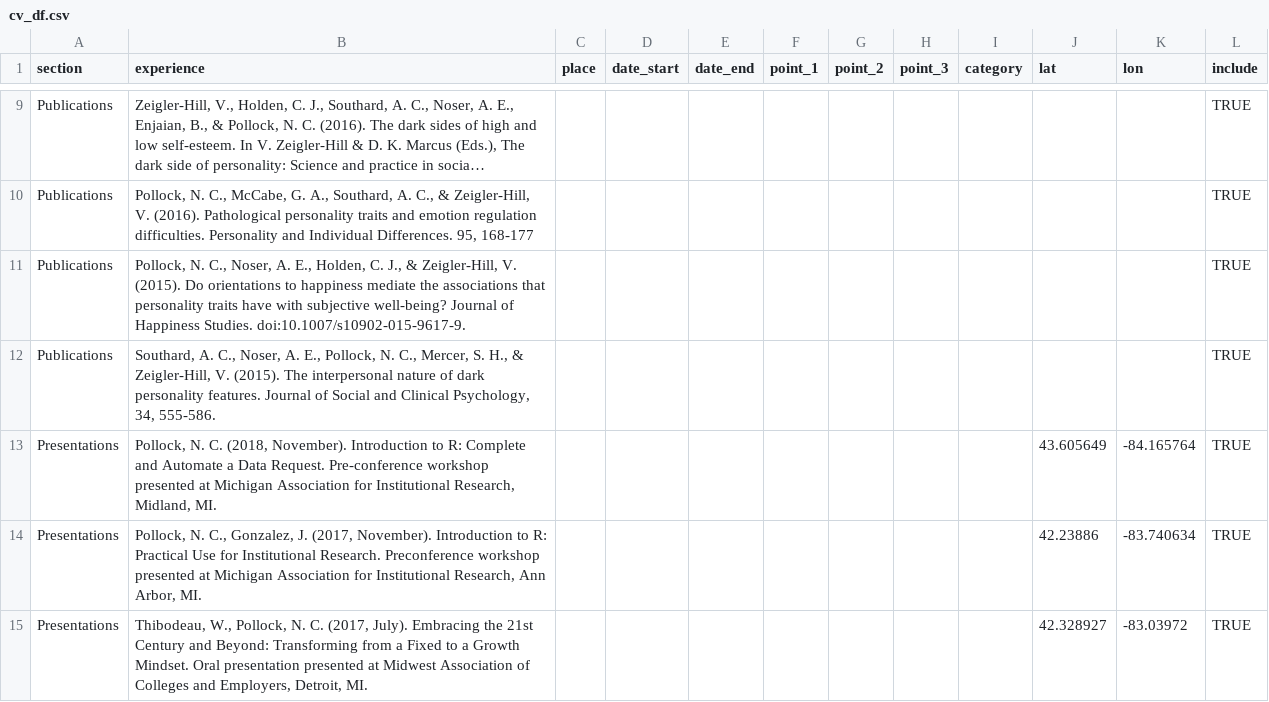
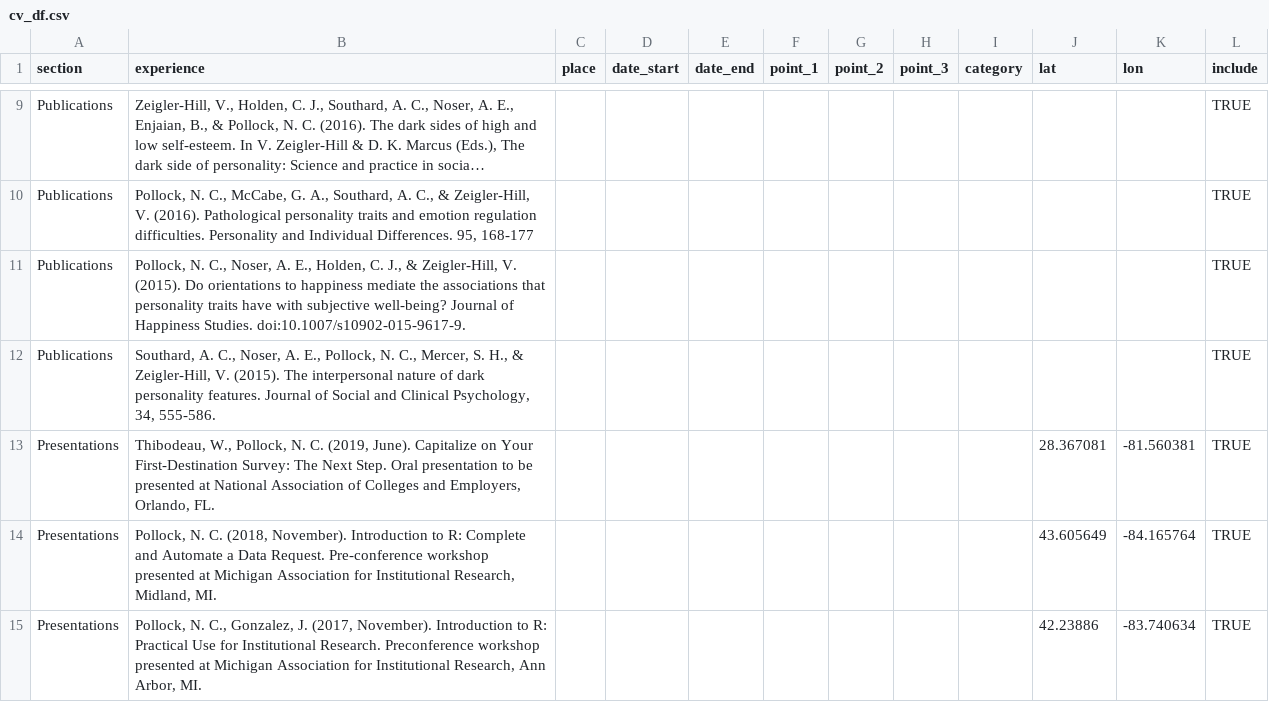
Before and after one commit to ncpollock/ncpollock.github.io, a CSV file: cv_df.csv, drawn as a sheet; only a part is shown, gaps mark what is left out; the shorter side is filled out with more unchanged rows; long unchanged cells end in ….

Commit message:
add NACE presentation

```diff
--- a/cv_df.csv
+++ b/cv_df.csv
@@ -12,2 +12,3 @@ Publications,"Pollock, N. C., Noser, A. E., Holden, C. J., & Zeigler-Hill, V. (2
 Publications,"Southard, A. C., Noser, A. E., Pollock, N. C., Mercer, S. H., & Zeigler-Hill, V. (2015). The interpersonal nature of dark personality features. Journal of Social and Clinical Psychology, 34, 555-586. ",,,,,,,,,,TRUE
+Presentations,"Thibodeau, W., Pollock, N. C.  (2019, June). Capitalize on Your First-Destination Survey: The Next Step. Oral presentation to be presented at National Association of Colleges and Employers, Orlando, FL. ",,,,,,,,28.367081,-81.560381,TRUE
 Presentations,"Pollock, N. C.  (2018, November). Introduction to R: Complete and Automate a Data Request. Pre-conference workshop presented at Michigan Association for Institutional Research, Midland, MI. ",,,,,,,,43.605649,-84.165764,TRUE
```
